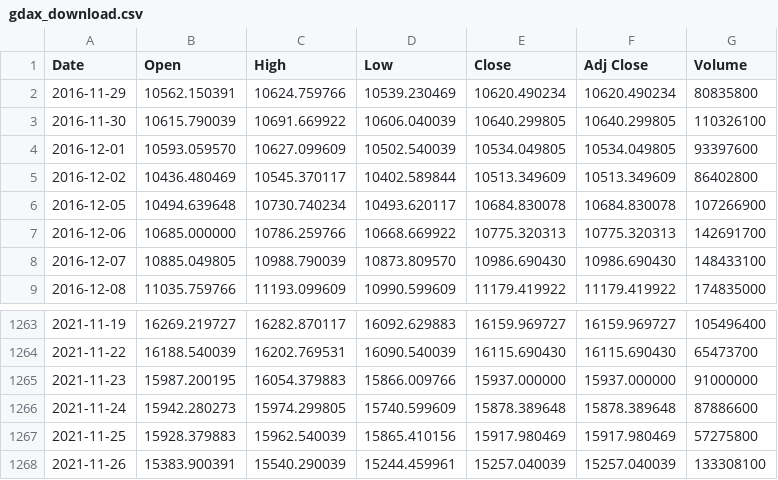
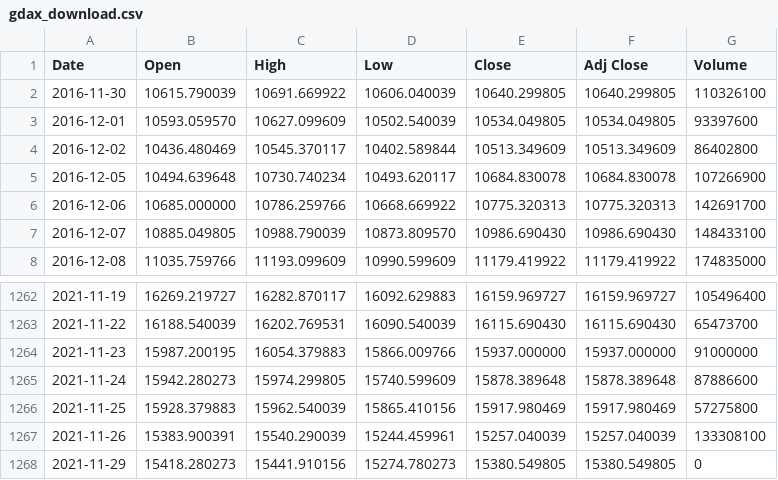
Before and after one commit to bautt/splunk4champions, a CSV file: splunk4champions/static/gdax_download.csv, drawn as a sheet; only a part is shown, gaps mark what is left out.

Commit message:
Scripted daily data update Mon 29 Nov 12:15:45 CET 2021

```diff
--- a/splunk4champions/static/gdax_download.csv
+++ b/splunk4champions/static/gdax_download.csv
@@ -1,3 +1,2 @@
 Date,Open,High,Low,Close,Adj Close,Volume
-2016-11-29,10562.150391,10624.759766,10539.230469,10620.490234,10620.490234,80835800
 2016-11-30,10615.790039,10691.669922,10606.040039,10640.299805,10640.299805,110326100
@@ -1268 +1267,2 @@ Date,Open,High,Low,Close,Adj Close,Volume
 2021-11-26,15383.900391,15540.290039,15244.459961,15257.040039,15257.040039,133308100
+2021-11-29,15418.280273,15441.910156,15274.780273,15380.549805,15380.549805,0
```
Also changed, not shown: 1 other file.
